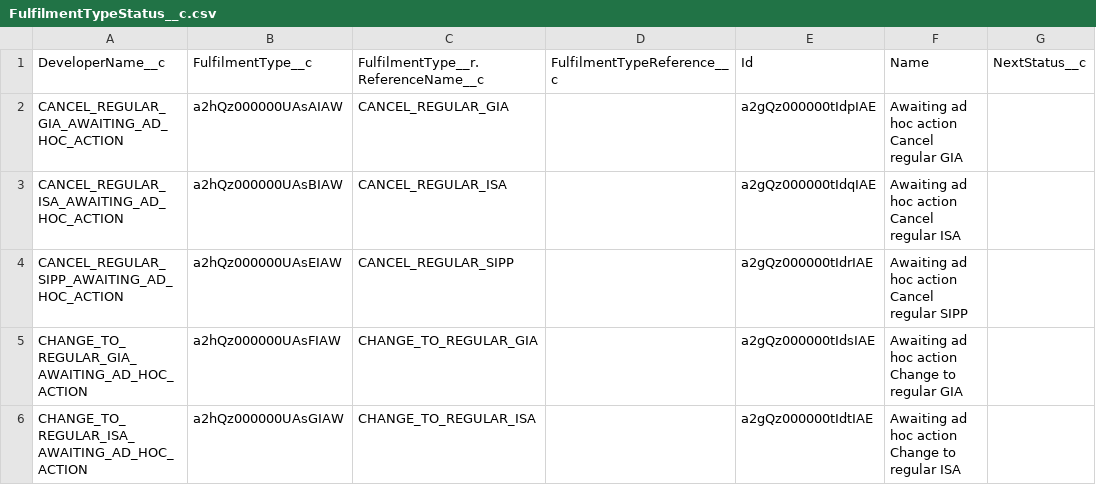
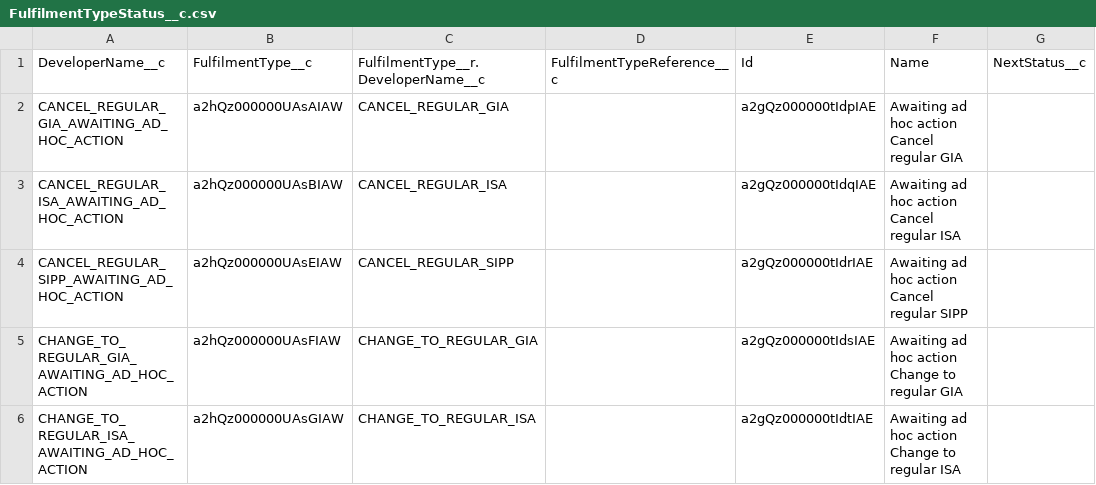
Before and after one commit to brendannova/salesforce-crm, a CSV file: config-data/FulfilmentTypeStatus__c.csv, drawn as a sheet; only a part is shown; the diff names each change by its address in the sheet, - before the commit and + after, or states it on an @@ line.

```diff
--- a/config-data/FulfilmentTypeStatus__c.csv
+++ b/config-data/FulfilmentTypeStatus__c.csv
-C1: FulfilmentType__r.ReferenceName__c
+C1: FulfilmentType__r.DeveloperName__c
```
Also changed, not shown: config-data/FactCategory__c.csv, config-data/Fact__c.csv, 4 other files.
